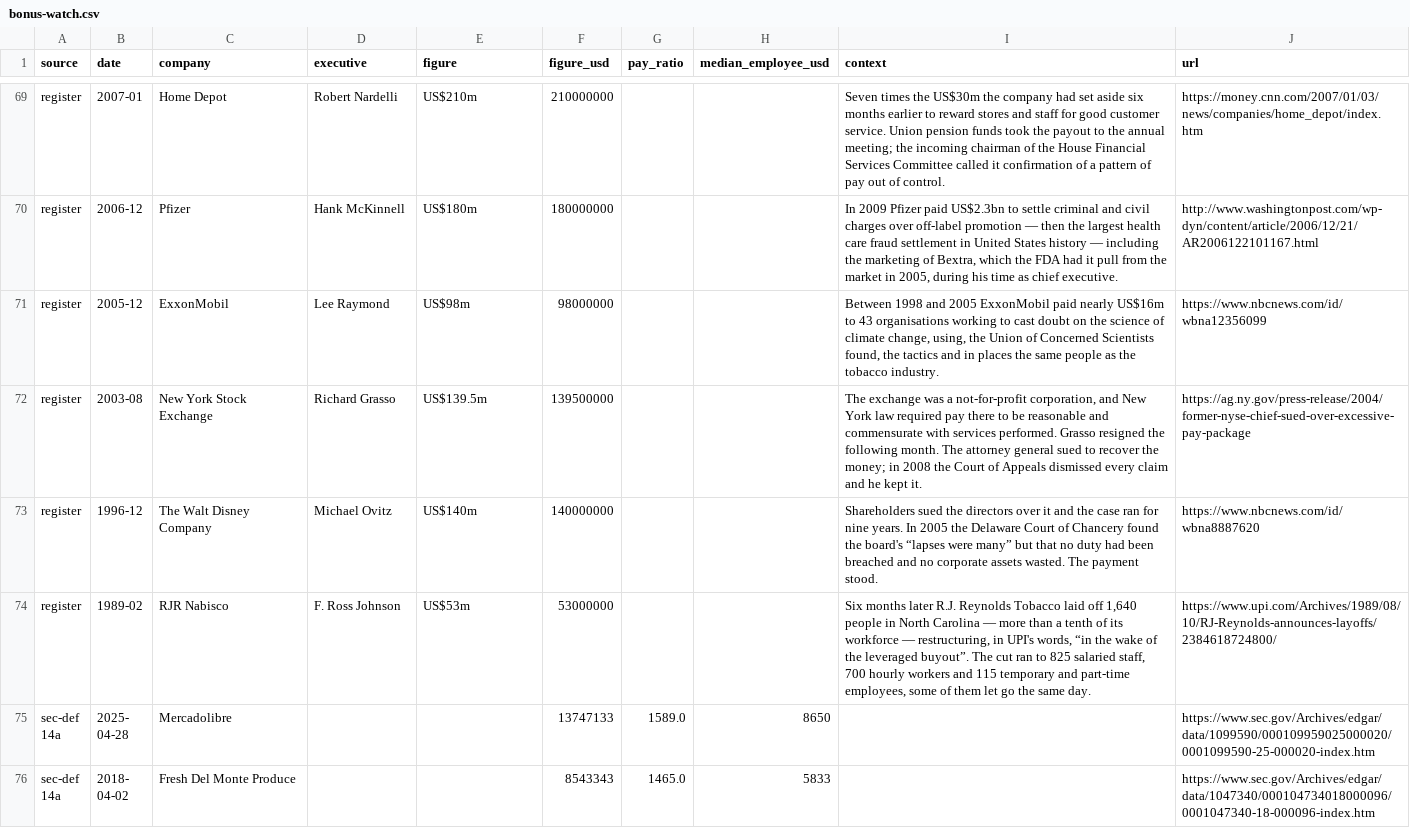
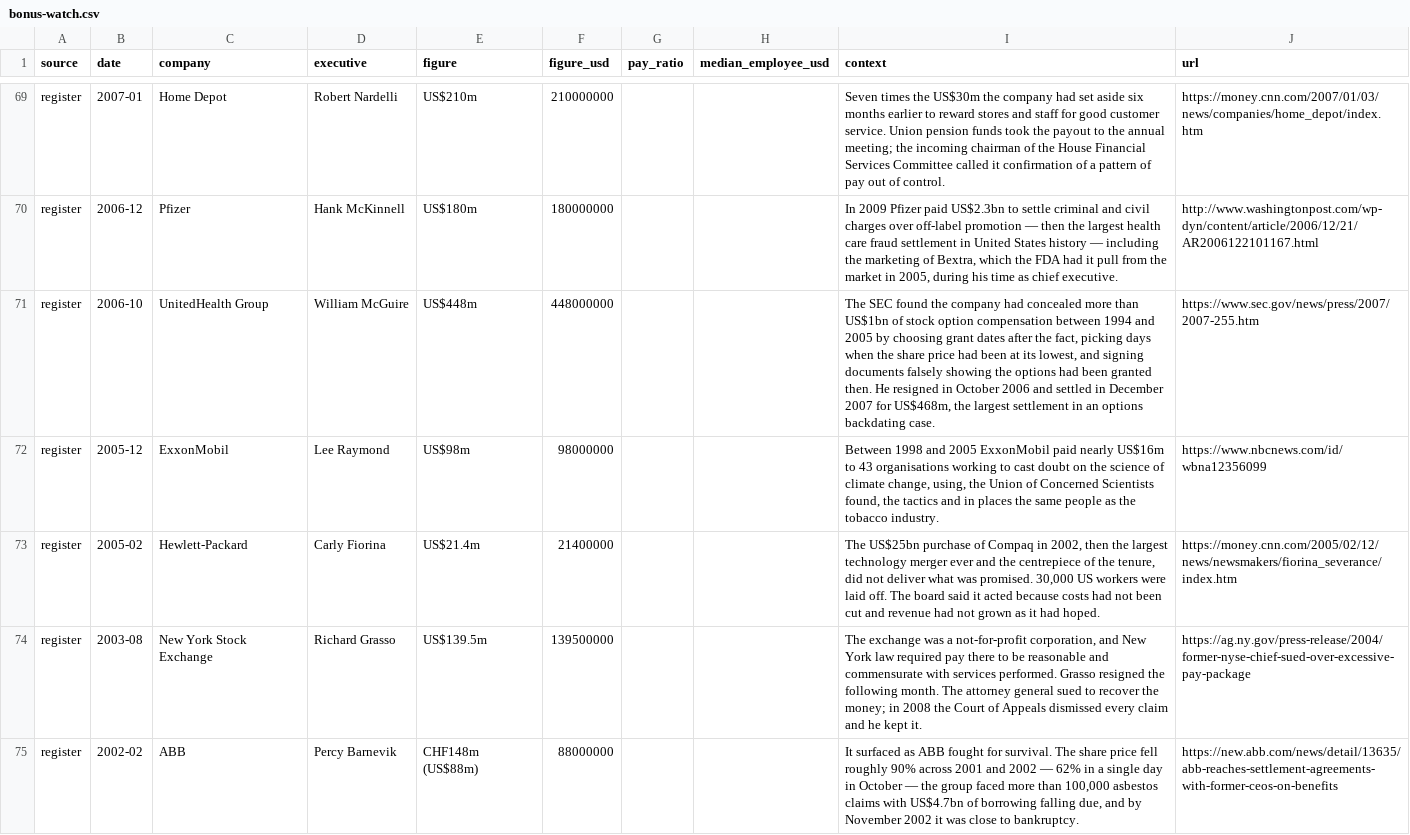
Before and after one commit to Bonus-Watch/bonus-watch.github.io, a CSV file: data/bonus-watch.csv, drawn as a sheet; only a part is shown, gaps mark what is left out; the shorter side is filled out with more unchanged rows; the diff covers the shown part only; the diff names each change by its address in the sheet, - before the commit and + after, or states it on an @@ line.

```diff
--- a/data/bonus-watch.csv
+++ b/data/bonus-watch.csv
+row 71: register | 2006-10 | UnitedHealth Group | William McGuire | US$448m | 448000000 |  |  | The SEC found the company had concealed more than US$1bn of stock option compensation between 1994 and 2005 by choosing grant dates after the fact, picking days when the share price had been at its lowest, and signing documents falsely showing the options had been granted then. He resigned in October 2006 and settled in December 2007 for US$468m, the largest settlement in an options backdating case. | https://www.sec.gov/news/press/2007/2007-255.htm
+row 73: register | 2005-02 | Hewlett-Packard | Carly Fiorina | US$21.4m | 21400000 |  |  | The US$25bn purchase of Compaq in 2002, then the largest technology merger ever and the centrepiece of the tenure, did not deliver what was promised. 30,000 US workers were laid off. The board said it acted because costs had not been cut and revenue had not grown as it had hoped. | https://money.cnn.com/2005/02/12/news/newsmakers/fiorina_severance/index.htm
+row 75: register | 2002-02 | ABB | Percy Barnevik | CHF148m (US$88m) | 88000000 |  |  | It surfaced as ABB fought for survival. The share price fell roughly 90% across 2001 and 2002 — 62% in a single day in October — the group faced more than 100,000 asbestos claims with US$4.7bn of borrowing falling due, and by November 2002 it was close to bankruptcy. | https://new.abb.com/news/detail/13635/abb-reaches-settlement-agreements-with-former-ceos-on-benefits
```
Also changed, not shown: 4 added rows elsewhere in this file, 4 other files.
